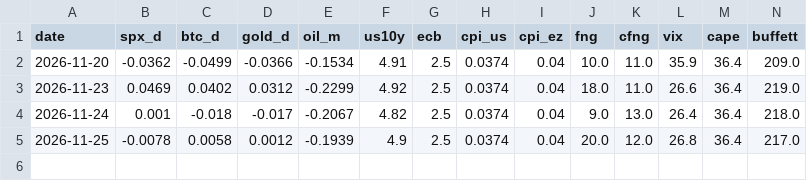
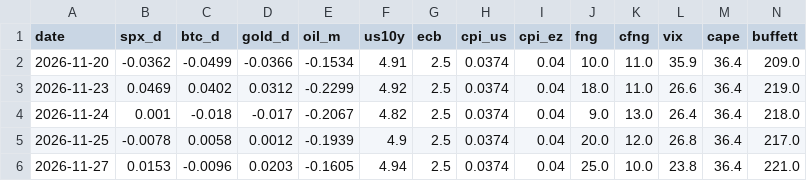
Before and after one commit to maxim91136/3kings, a CSV file: data/barometer.csv, drawn as a sheet; only a part is shown; rows hold the shown columns only; the diff names each change by its address in the sheet, - before the commit and + after, or states it on an @@ line.

```diff
--- a/data/barometer.csv
+++ b/data/barometer.csv
+row 6: 2026-11-27 | 0.0153 | -0.0096 | 0.0203 | -0.1605 | 4.94 | 2.5 | 0.0374 | 0.04 | 25.0 | 10.0 | 23.8 | 36.4 | 221.0
```
Also changed, not shown: data/elite.csv, data/elite_home.csv, 30 other files.
